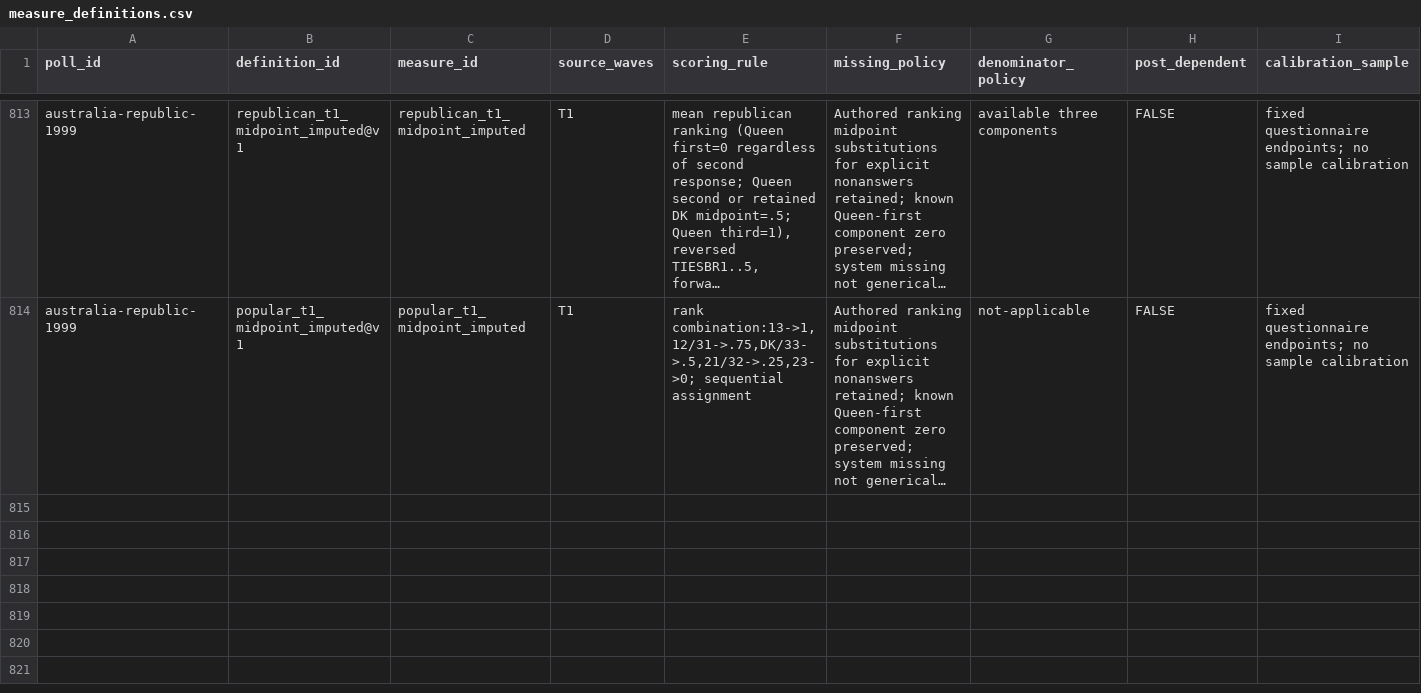
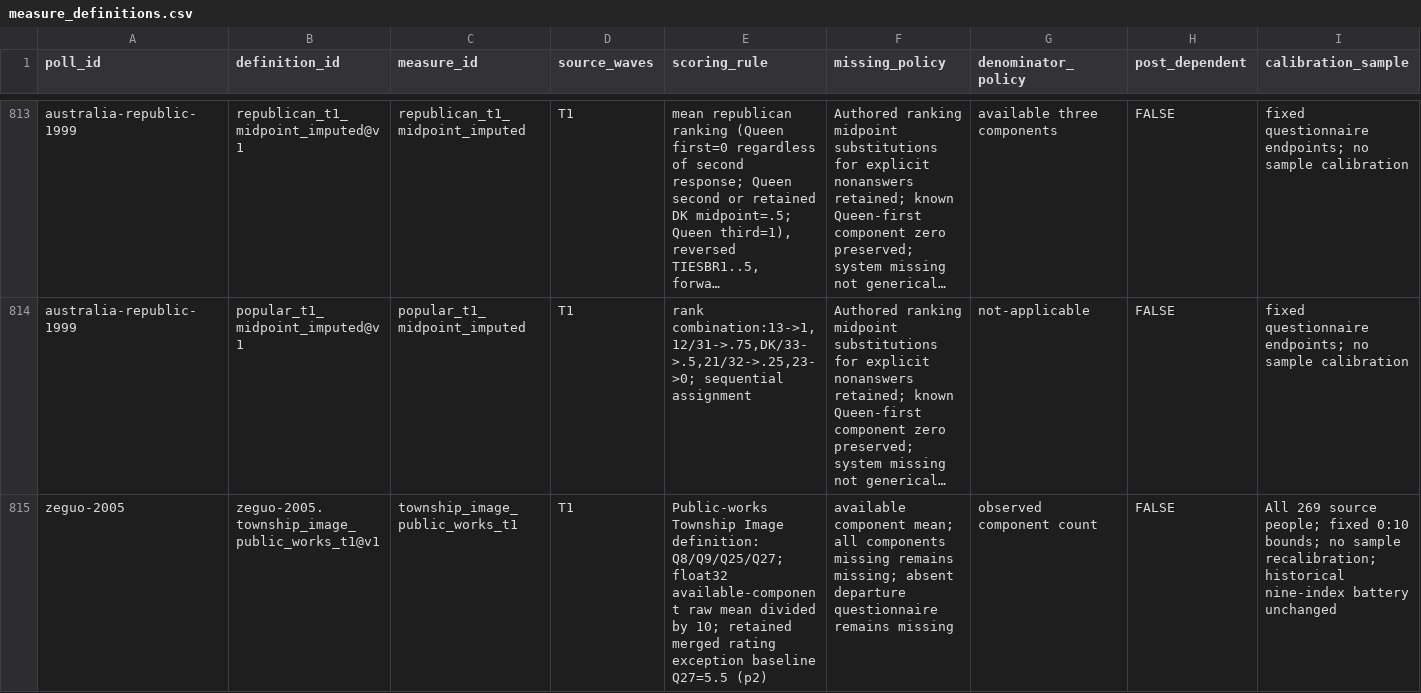
Before and after one commit to soodoku/dp-data, a CSV file: metadata/measure_definitions.csv, drawn as a sheet; only a part is shown, gaps mark what is left out; long unchanged cells end in …; rows hold the shown columns only; the diff covers the shown part only; the diff names each change by its address in the sheet, - before the commit and + after, or states it on an @@ line.

Commit message:
Preserve both authored Zeguo Township Image definitions

```diff
--- a/metadata/measure_definitions.csv
+++ b/metadata/measure_definitions.csv
+row 815: zeguo-2005 | zeguo-2005.township_image_public_works_t1@v1 | township_image_public_works_t1 | T1 | Public-works Township Image definition: Q8/Q9/Q25/Q27; float32 available-component raw mean divided by 10; retained merged rating exception baseline Q27=5.5 (p2) | available component mean; all components missing remains missing; absent departure questionnaire remains missing | observed component count | FALSE | All 269 source people; fixed 0:10 bounds; no sample recalibration; historical nine-index battery unchanged
```
Also changed, not shown: 3 added rows and 8 edited cells elsewhere in this file, audit/respondent_coverage.csv, metadata/measure_inputs.csv, 6 other files.
